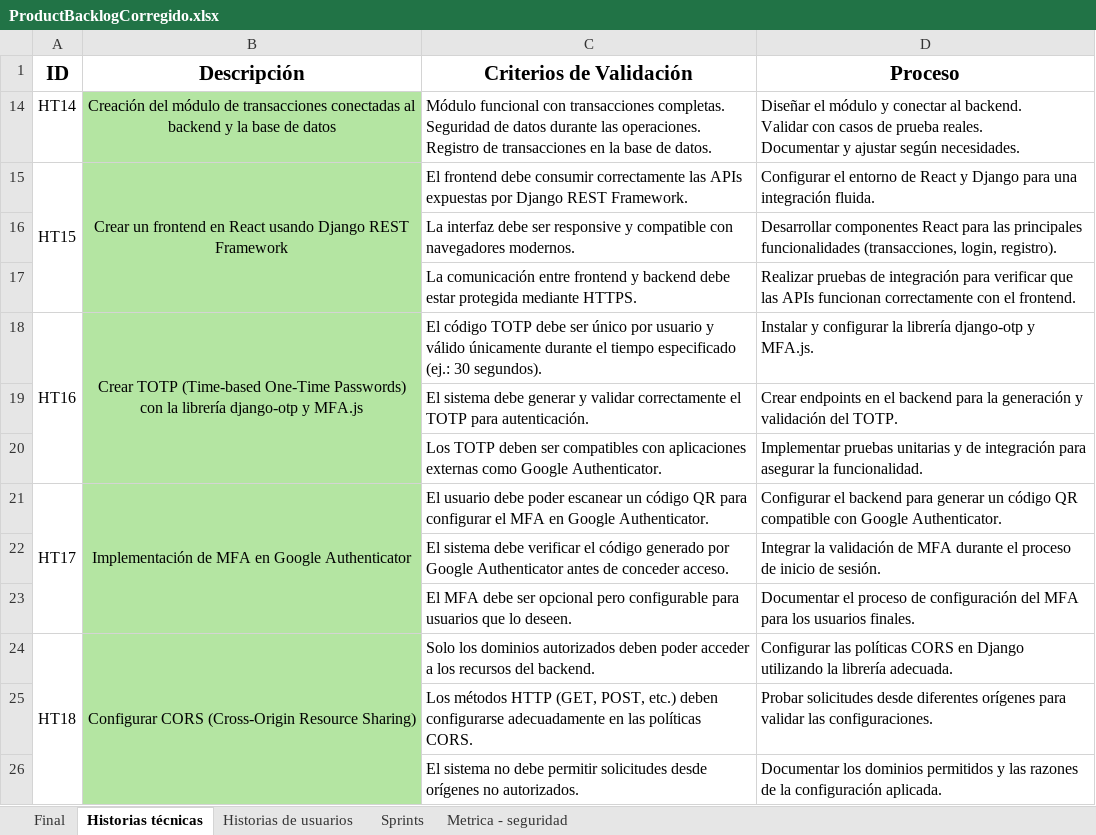
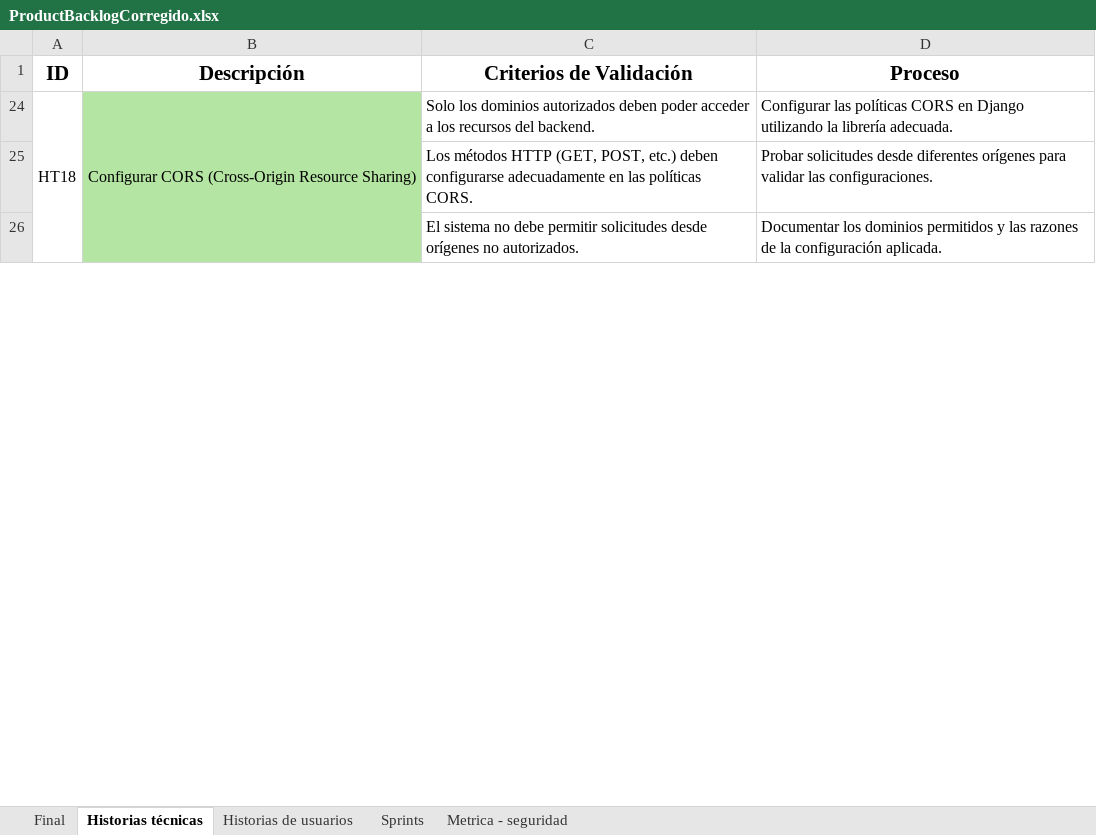
Before and after one commit to DavidAucancela/SecuraBank, an Excel workbook: Documentos/ProductBacklogCorregido.xlsx, sheet Historias técnicas, drawn as a sheet; only a part is shown; values as stored, in another font and other column widths than the file's, no borders; removed rows and columns are numbered as before the commit, all else as after; ↵ is a line break in a cell; the diff covers the shown part only; the diff names each change by its address in the sheet, - before the commit and + after, or states it on an @@ line.

```diff
--- a/Documentos/ProductBacklogCorregido.xlsx (sheet Historias técnicas)
+++ b/Documentos/ProductBacklogCorregido.xlsx (sheet Historias técnicas)
@@ row 14 hidden: HT14 | Creación del módulo de transacciones conectadas al backend y la base de datos | Módulo funcional con transacciones completas. ↵ Seguridad de datos durante las operaciones. ↵ Registro de transacciones en la base de datos. | Diseñar el módulo y conectar al backend. ↵ Validar con casos de prueba reales. ↵ Documentar y ajustar según necesidades. @@
@@ row 15 hidden: HT15 | Crear un frontend en React usando Django REST Framework | El frontend debe consumir correctamente las APIs expuestas por Django REST Framework. | Configurar el entorno de React y Django para una integración fluida. @@
@@ row 16 hidden:  |  | La interfaz debe ser responsive y compatible con navegadores modernos. | Desarrollar componentes React para las principales funcionalidades (transacciones, login, registro). @@
@@ row 17 hidden:  |  | La comunicación entre frontend y backend debe estar protegida mediante HTTPS. | Realizar pruebas de integración para verificar que las APIs funcionan correctamente con el frontend. @@
@@ row 18 hidden: HT16 | Crear TOTP (Time-based One-Time Passwords) con la librería django-otp y MFA.js | El código TOTP debe ser único por usuario y válido únicamente durante el tiempo especificado (ej.: 30 segundos). | Instalar y configurar la librería django-otp y MFA.js. @@
@@ row 19 hidden:  |  | El sistema debe generar y validar correctamente el TOTP para autenticación. | Crear endpoints en el backend para la generación y validación del TOTP. @@
@@ row 20 hidden:  |  | Los TOTP deben ser compatibles con aplicaciones externas como Google Authenticator. | Implementar pruebas unitarias y de integración para asegurar la funcionalidad. @@
@@ row 21 hidden: HT17 | Implementación de MFA en Google Authenticator | El usuario debe poder escanear un código QR para configurar el MFA en Google Authenticator. | Configurar el backend para generar un código QR compatible con Google Authenticator. @@
@@ row 22 hidden:  |  | El sistema debe verificar el código generado por Google Authenticator antes de conceder acceso. | Integrar la validación de MFA durante el proceso de inicio de sesión. @@
@@ row 23 hidden:  |  | El MFA debe ser opcional pero configurable para usuarios que lo deseen. | Documentar el proceso de configuración del MFA para los usuarios finales. @@
```
Also changed, not shown: 8 added rows, 7 removed rows, 12 edited cells and merged cells elsewhere in this sheet, sheet Final, sheet Historias de usuarios, hidden cells, 17 other files.
